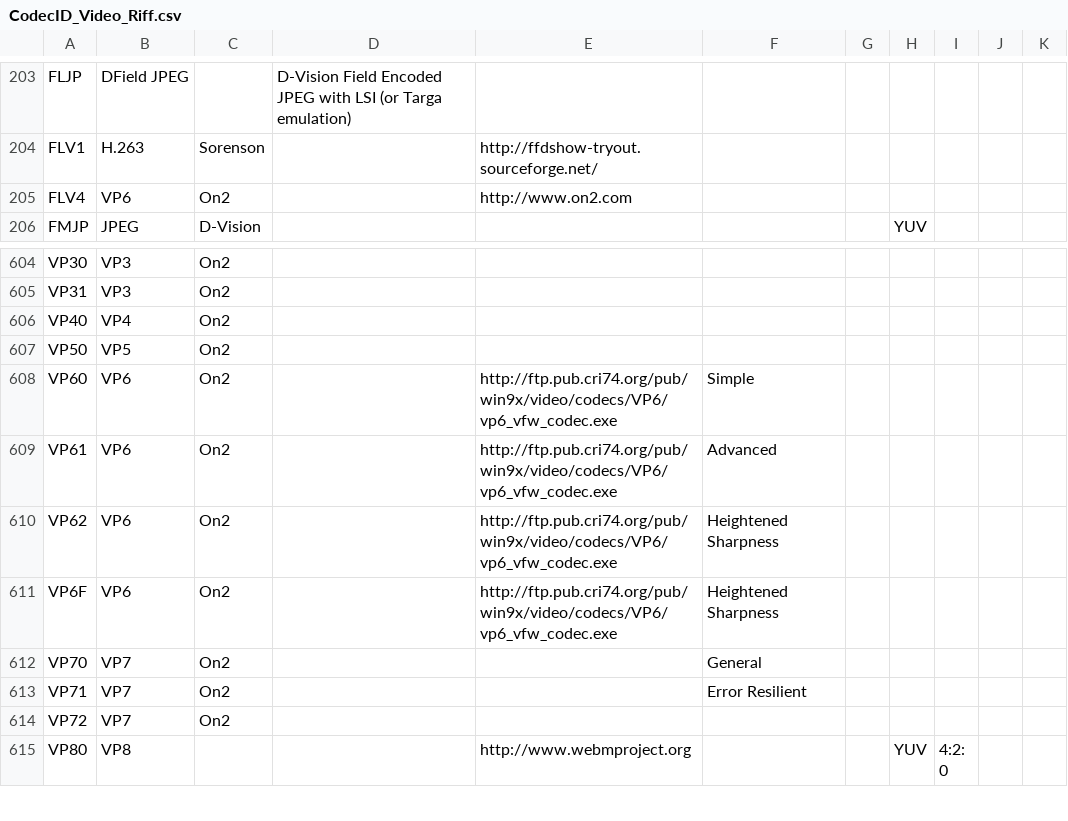
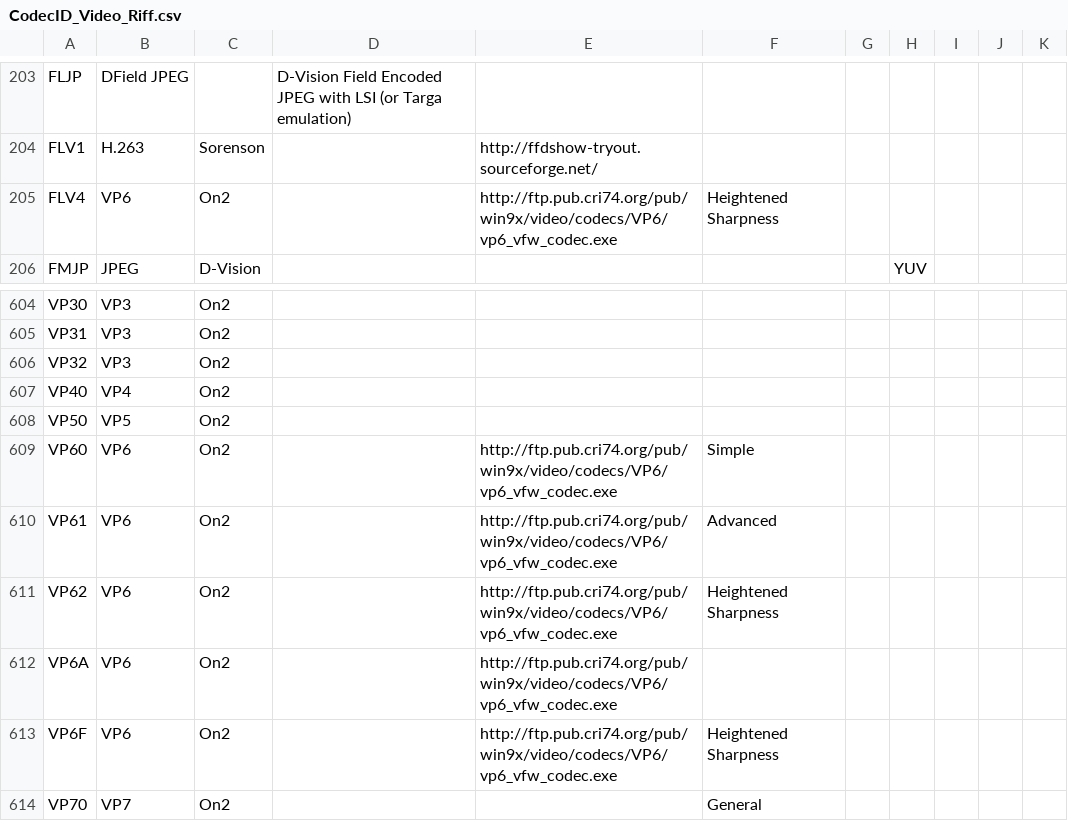
Before and after one commit to mediatest/mediatest, a CSV file: Source/Ressource/Text/DataBase/CodecID_Video_Riff.csv, drawn as a sheet; only a part is shown, gaps mark what is left out; the shorter side is filled out with more unchanged rows.

```diff
--- a/Source/Ressource/Text/DataBase/CodecID_Video_Riff.csv
+++ b/Source/Ressource/Text/DataBase/CodecID_Video_Riff.csv
@@ -204,3 +204,3 @@ FLJP;DField JPEG;;D-Vision Field Encoded JPEG with LSI (or Targa emulation);;;;;
 FLV1;H.263;Sorenson;;http://ffdshow-tryout.sourceforge.net/;;;;
-FLV4;VP6;On2;;http://www.on2.com;;;;
+FLV4;VP6;On2;;http://ftp.pub.cri74.org/pub/win9x/video/codecs/VP6/vp6_vfw_codec.exe;Heightened Sharpness;;;
 FMJP;JPEG;D-Vision;;;;;YUV
@@ -605,2 +605,3 @@ VP30;VP3;On2;;;;;;
 VP31;VP3;On2;;;;;;
+VP32;VP3;On2;;;;;;
 VP40;VP4;On2;;;;;;
@@ -610,2 +611,3 @@ VP61;VP6;On2;;http://ftp.pub.cri74.org/pub/win9x/video/codecs/VP6/vp6_vfw_codec.
 VP62;VP6;On2;;http://ftp.pub.cri74.org/pub/win9x/video/codecs/VP6/vp6_vfw_codec.exe;Heightened Sharpness;;;
+VP6A;VP6;On2;;http://ftp.pub.cri74.org/pub/win9x/video/codecs/VP6/vp6_vfw_codec.exe;;;;
 VP6F;VP6;On2;;http://ftp.pub.cri74.org/pub/win9x/video/codecs/VP6/vp6_vfw_codec.exe;Heightened Sharpness;;;
```
Also changed, not shown: Source/Ressource/Text/DataBase/Codec.csv, Source/Ressource/Text/DataBase/CodecID_Audio_Riff.csv, 1 other file.
